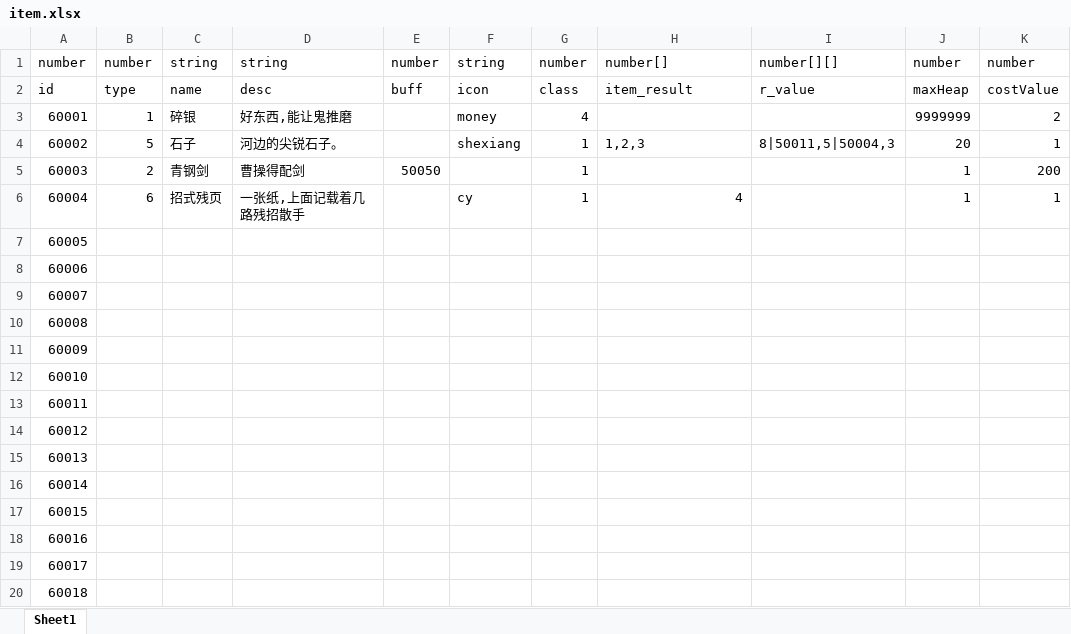
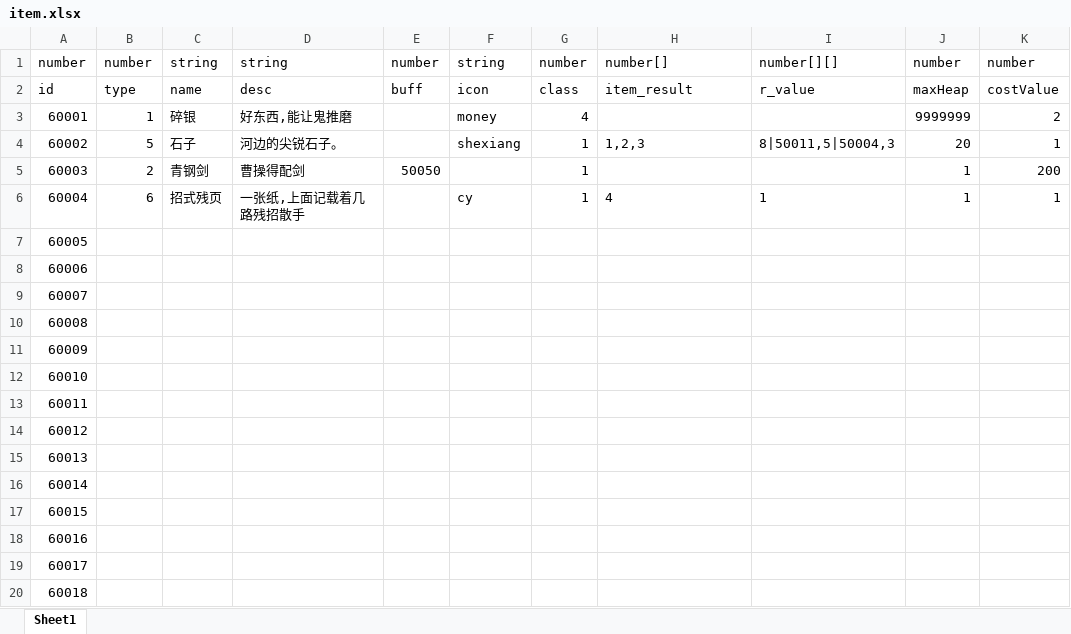
Before and after one commit to machaoTeam/LakeHeroConfig, an Excel workbook: excel/item.xlsx, sheet Sheet1, drawn as a sheet; values as stored, in another font and other column widths than the file's, no borders; the diff names each change by its address in the sheet, - before the commit and + after, or states it on an @@ line.

```diff
--- a/excel/item.xlsx (sheet Sheet1)
+++ b/excel/item.xlsx (sheet Sheet1)
-H6 alignment: right
+H6 alignment: left
-I6: (empty)
+I6: 1
```
Also changed, not shown: excel/card.xlsx, excel/gameConfig.xlsx.
